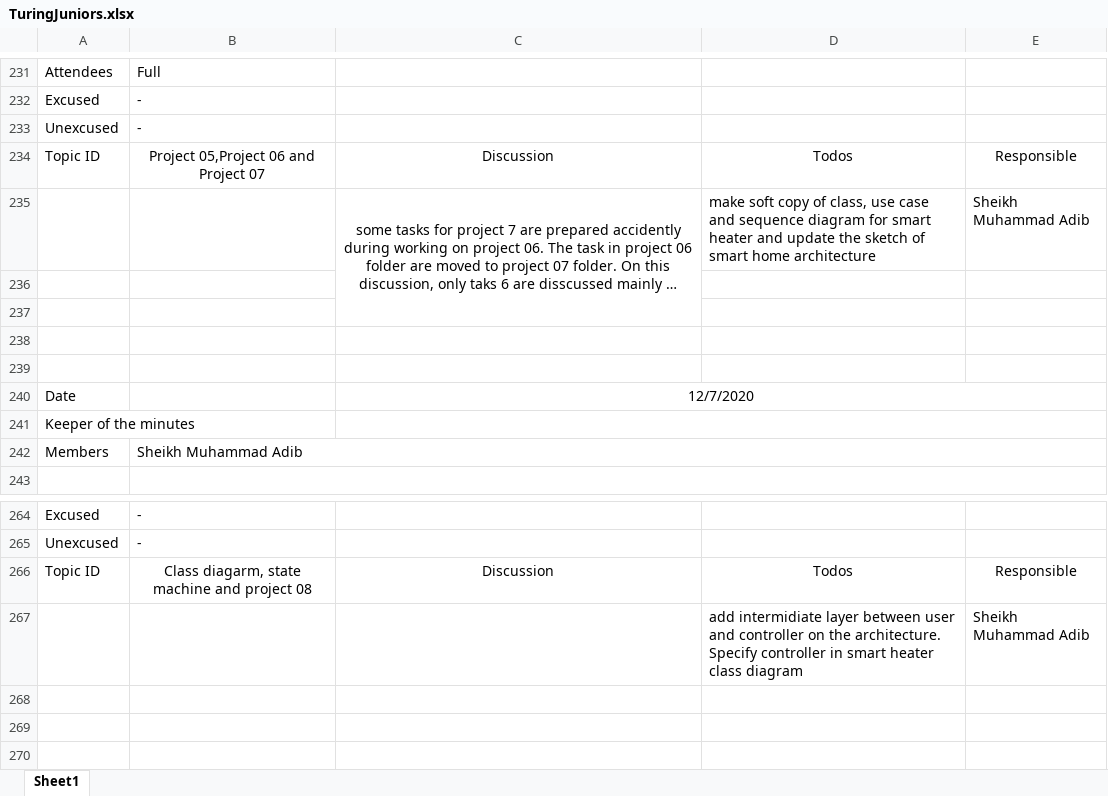
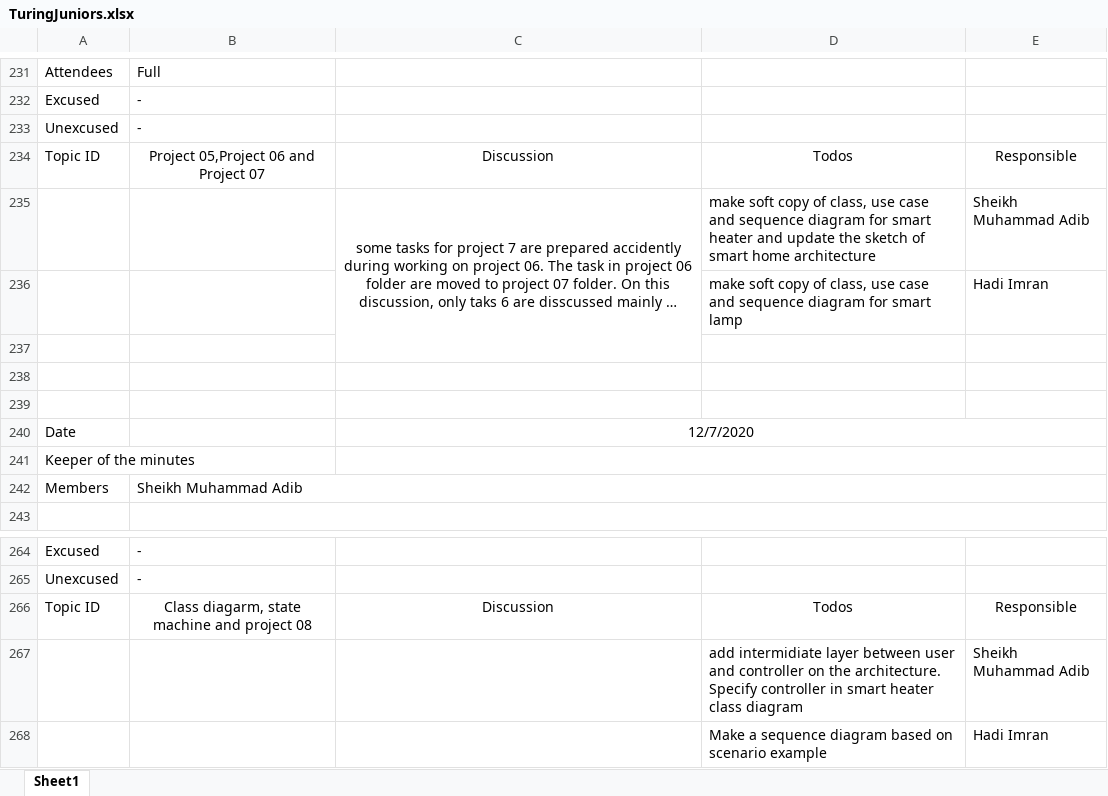
Before and after one commit to TuringJuniors/Fortran, an Excel workbook: TuringJuniors.xlsx, sheet Sheet1, drawn as a sheet; only a part is shown, gaps mark what is left out; long unchanged cells end in …; values as stored, in another font and other column widths than the file's, no borders; charts and pictures not drawn; the diff names each change by its address in the sheet, - before the commit and + after, or states it on an @@ line.

Commit message:
Update TuringJuniors.xlsx

```diff
--- a/TuringJuniors.xlsx (sheet Sheet1)
+++ b/TuringJuniors.xlsx (sheet Sheet1)
-row 236: (empty)
+row 236:  |  |  | make soft copy of class, use case and sequence diagram for smart lamp | Hadi Imran
+row 268:  |  |  | Make a sequence diagram based on scenario example | Hadi Imran
```
Also changed, not shown: charts or pictures.
